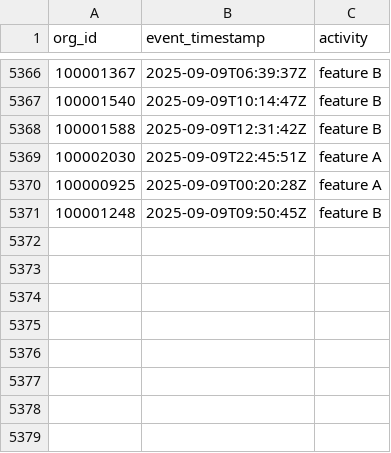
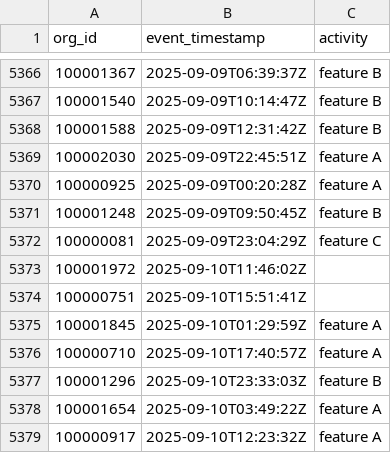
Before and after one commit to datafold/demo, a CSV file: datagen/feature_used_broken.csv, drawn as a sheet; only a part is shown, gaps mark what is left out.

```diff
--- a/datagen/feature_used_broken.csv
+++ b/datagen/feature_used_broken.csv
@@ -5371 +5371,9 @@ org_id,event_timestamp,activity
 100001248,2025-09-09T09:50:45Z,feature B
+100000081,2025-09-09T23:04:29Z,feature C
+100001972,2025-09-10T11:46:02Z,
+100000751,2025-09-10T15:51:41Z,
+100001845,2025-09-10T01:29:59Z,feature A
+100000710,2025-09-10T17:40:57Z,feature A
+100001296,2025-09-10T23:33:03Z,feature B
+100001654,2025-09-10T03:49:22Z,feature A
+100000917,2025-09-10T12:23:32Z,feature A
```
Also changed, not shown: datagen/feature_used.csv, datagen/user_created.csv, 12 other files.
